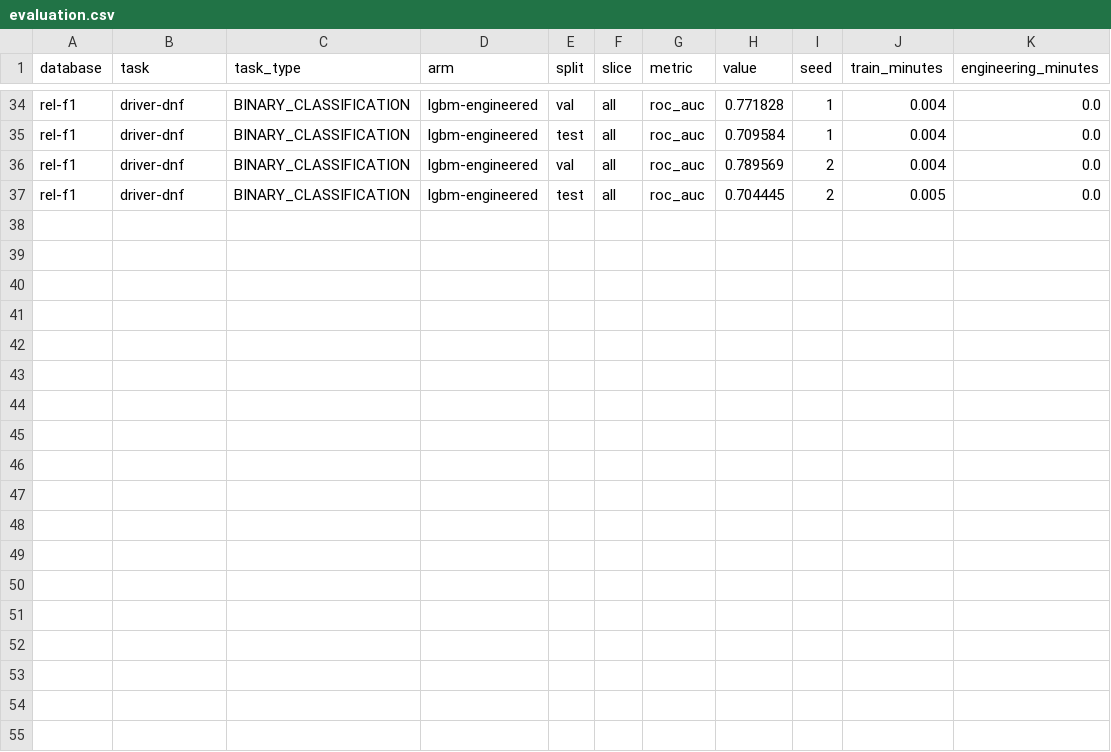
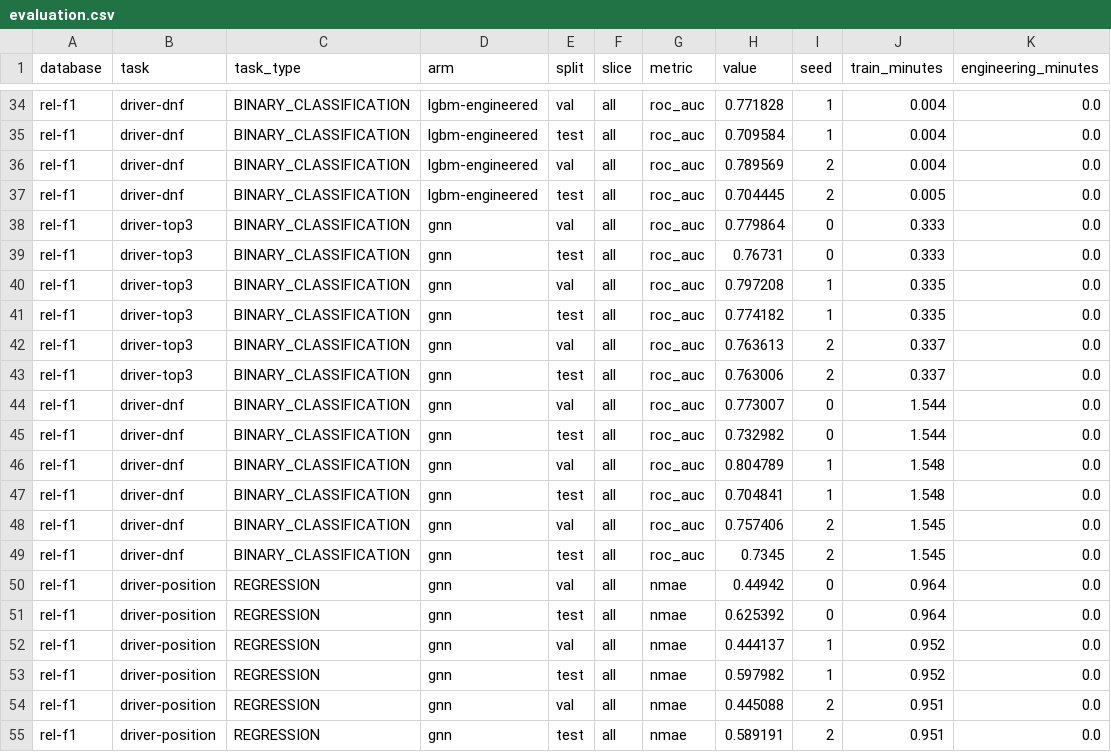
Before and after one commit to temelkovaelena/IIS-RDL-Project, a CSV file: output/evaluation.csv, drawn as a sheet; only a part is shown, gaps mark what is left out.

```diff
--- a/output/evaluation.csv
+++ b/output/evaluation.csv
@@ -37 +37,19 @@ rel-f1,driver-dnf,BINARY_CLASSIFICATION,lgbm-engineered,val,all,roc_auc,0.789569
 rel-f1,driver-dnf,BINARY_CLASSIFICATION,lgbm-engineered,test,all,roc_auc,0.704445,2,0.005,0.0
+rel-f1,driver-top3,BINARY_CLASSIFICATION,gnn,val,all,roc_auc,0.779864,0,0.333,0.0
+rel-f1,driver-top3,BINARY_CLASSIFICATION,gnn,test,all,roc_auc,0.76731,0,0.333,0.0
+rel-f1,driver-top3,BINARY_CLASSIFICATION,gnn,val,all,roc_auc,0.797208,1,0.335,0.0
+rel-f1,driver-top3,BINARY_CLASSIFICATION,gnn,test,all,roc_auc,0.774182,1,0.335,0.0
+rel-f1,driver-top3,BINARY_CLASSIFICATION,gnn,val,all,roc_auc,0.763613,2,0.337,0.0
+rel-f1,driver-top3,BINARY_CLASSIFICATION,gnn,test,all,roc_auc,0.763006,2,0.337,0.0
+rel-f1,driver-dnf,BINARY_CLASSIFICATION,gnn,val,all,roc_auc,0.773007,0,1.544,0.0
+rel-f1,driver-dnf,BINARY_CLASSIFICATION,gnn,test,all,roc_auc,0.732982,0,1.544,0.0
+rel-f1,driver-dnf,BINARY_CLASSIFICATION,gnn,val,all,roc_auc,0.804789,1,1.548,0.0
+rel-f1,driver-dnf,BINARY_CLASSIFICATION,gnn,test,all,roc_auc,0.704841,1,1.548,0.0
+rel-f1,driver-dnf,BINARY_CLASSIFICATION,gnn,val,all,roc_auc,0.757406,2,1.545,0.0
+rel-f1,driver-dnf,BINARY_CLASSIFICATION,gnn,test,all,roc_auc,0.7345,2,1.545,0.0
+rel-f1,driver-position,REGRESSION,gnn,val,all,nmae,0.44942,0,0.964,0.0
+rel-f1,driver-position,REGRESSION,gnn,test,all,nmae,0.625392,0,0.964,0.0
+rel-f1,driver-position,REGRESSION,gnn,val,all,nmae,0.444137,1,0.952,0.0
+rel-f1,driver-position,REGRESSION,gnn,test,all,nmae,0.597982,1,0.952,0.0
+rel-f1,driver-position,REGRESSION,gnn,val,all,nmae,0.445088,2,0.951,0.0
+rel-f1,driver-position,REGRESSION,gnn,test,all,nmae,0.589191,2,0.951,0.0
```
Also changed, not shown: 2 other files.
